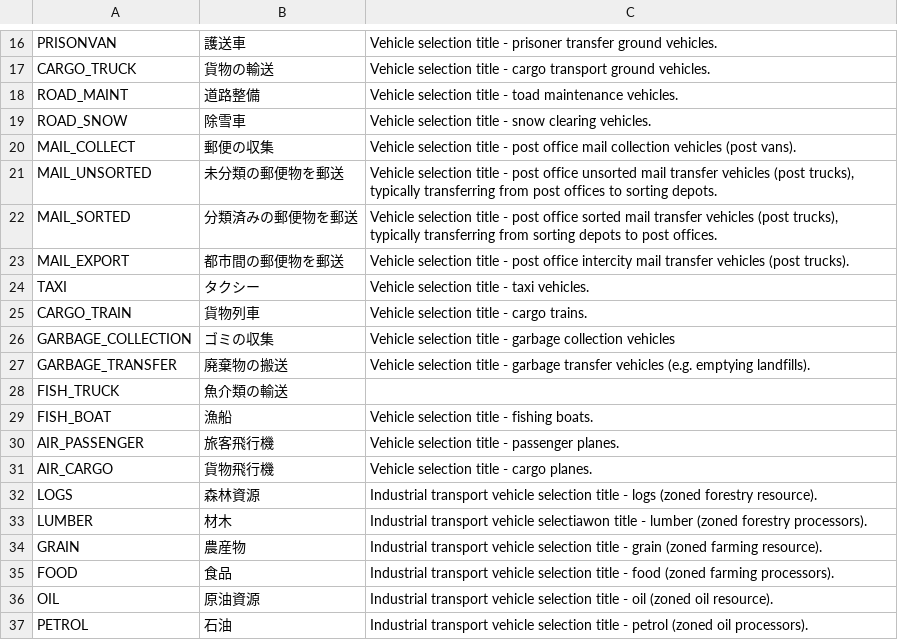
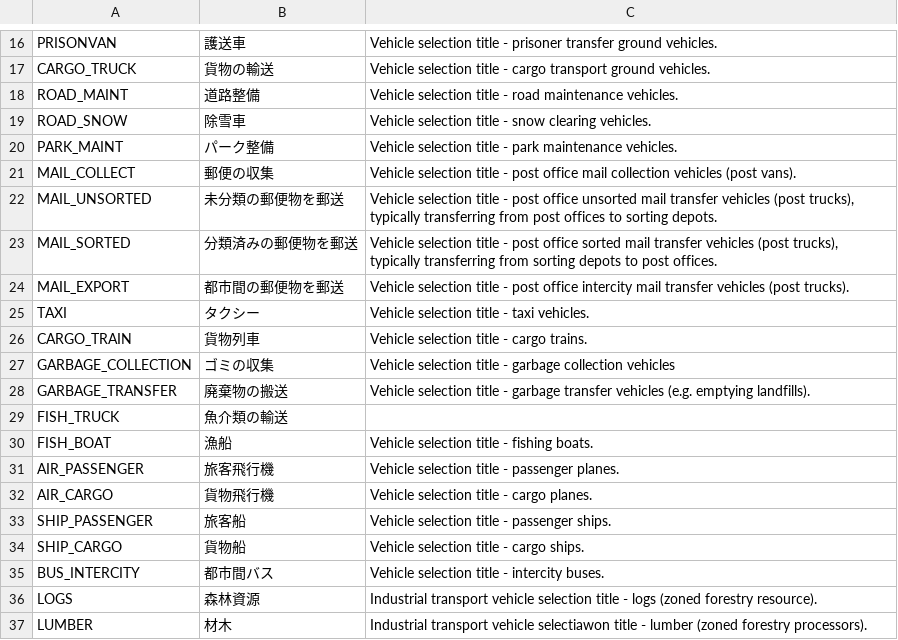
Before and after one commit to algernon-A/VehicleSelector, a CSV file: Translations/ja-JP.csv, drawn as a sheet; only a part is shown, gaps mark what is left out; the shorter side is filled out with more unchanged rows.

Commit message:
Update translations.

```diff
--- a/Translations/ja-JP.csv
+++ b/Translations/ja-JP.csv
@@ -17,4 +17,5 @@
 "CARGO_TRUCK","貨物の輸送","Vehicle selection title - cargo transport ground vehicles."
-"ROAD_MAINT","道路整備","Vehicle selection title - toad maintenance vehicles."
+"ROAD_MAINT","道路整備","Vehicle selection title - road maintenance vehicles."
 "ROAD_SNOW","除雪車","Vehicle selection title - snow clearing vehicles."
+"PARK_MAINT","パーク整備","Vehicle selection title - park maintenance vehicles."
 "MAIL_COLLECT","郵便の収集","Vehicle selection title - post office mail collection vehicles (post vans)."
@@ -31,2 +32,5 @@
 "AIR_CARGO","貨物飛行機","Vehicle selection title - cargo planes."
+"SHIP_PASSENGER","旅客船","Vehicle selection title - passenger ships."
+"SHIP_CARGO","貨物船","Vehicle selection title - cargo ships."
+"BUS_INTERCITY","都市間バス","Vehicle selection title - intercity buses."
 "LOGS","森林資源","Industrial transport vehicle selection title - logs (zoned forestry resource)."
```
